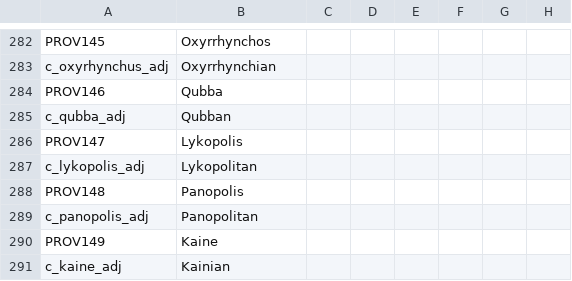
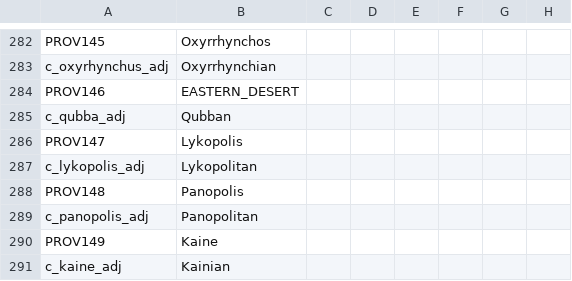
Before and after one commit to rickinator9/Diadochi-Kings, a CSV file: localisation/COUNTIES.csv, drawn as a sheet; only a part is shown, gaps mark what is left out; the diff names each change by its address in the sheet, - before the commit and + after, or states it on an @@ line.

Commit message:
Removed Qubba and replaced it with EASTERN_DESERT instead. Needs to be localised in greek

```diff
--- a/localisation/COUNTIES.csv
+++ b/localisation/COUNTIES.csv
-B284: Qubba
+B284: EASTERN_DESERT
```
Also changed, not shown: 4 other files.
